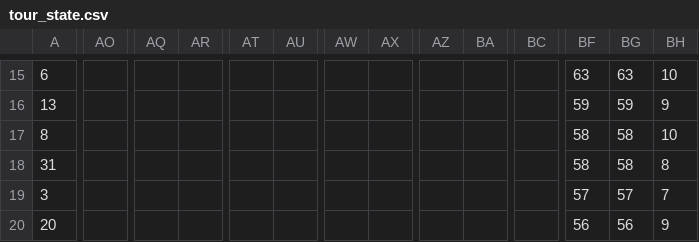
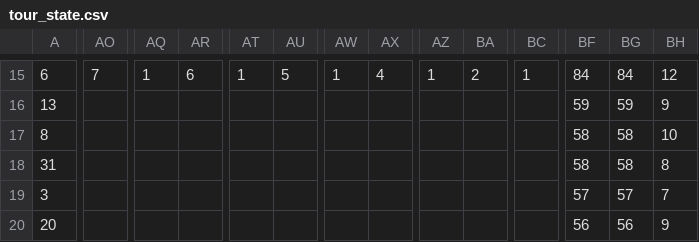
Before and after one commit to mbrosnan/tft-odds, a CSV file: staging/tour_state.csv, drawn as a sheet; only a part is shown, gaps mark what is left out; the diff covers the shown part only; the diff names each change by its address in the sheet, - before the commit and + after, or states it on an @@ line.

```diff
--- a/staging/tour_state.csv
+++ b/staging/tour_state.csv
-AO15: (empty)
+AO15: 7
-AQ15: (empty)
+AQ15: 1
-AR15: (empty)
+AR15: 6
-AT15: (empty)
+AT15: 1
-AU15: (empty)
+AU15: 5
-AW15: (empty)
+AW15: 1
-AX15: (empty)
+AX15: 4
-AZ15: (empty)
+AZ15: 1
-BA15: (empty)
+BA15: 2
-BC15: (empty)
+BC15: 1
-BF15: 63
+BF15: 84
-BG15: 63
+BG15: 84
-BH15: 10
+BH15: 12
```
Also changed, not shown: 117 edited cells elsewhere in this file, 12 other files.
